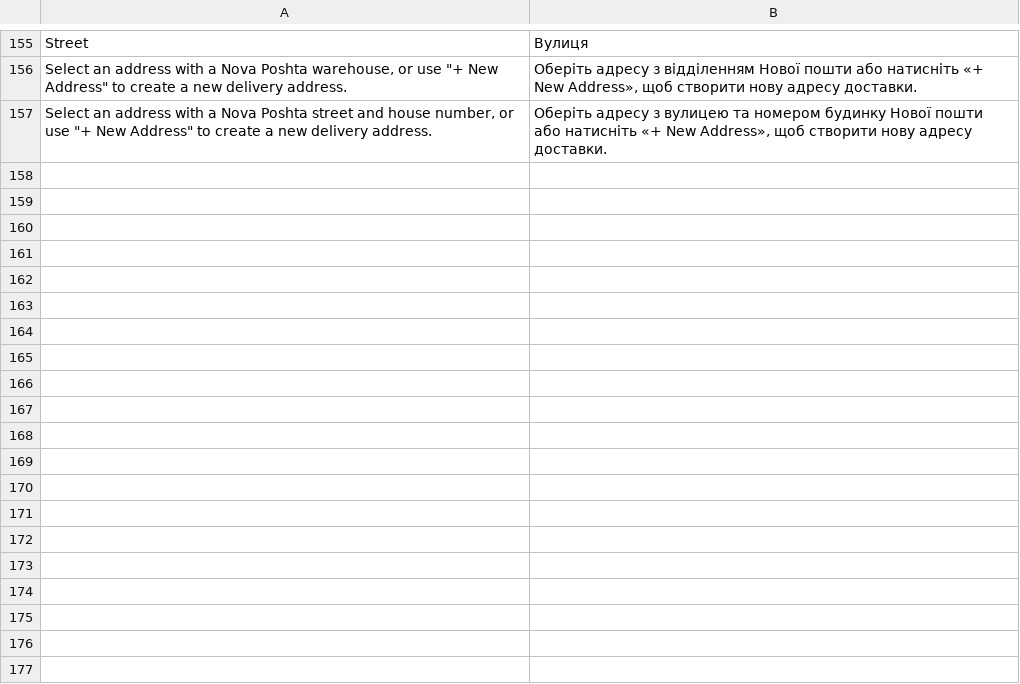
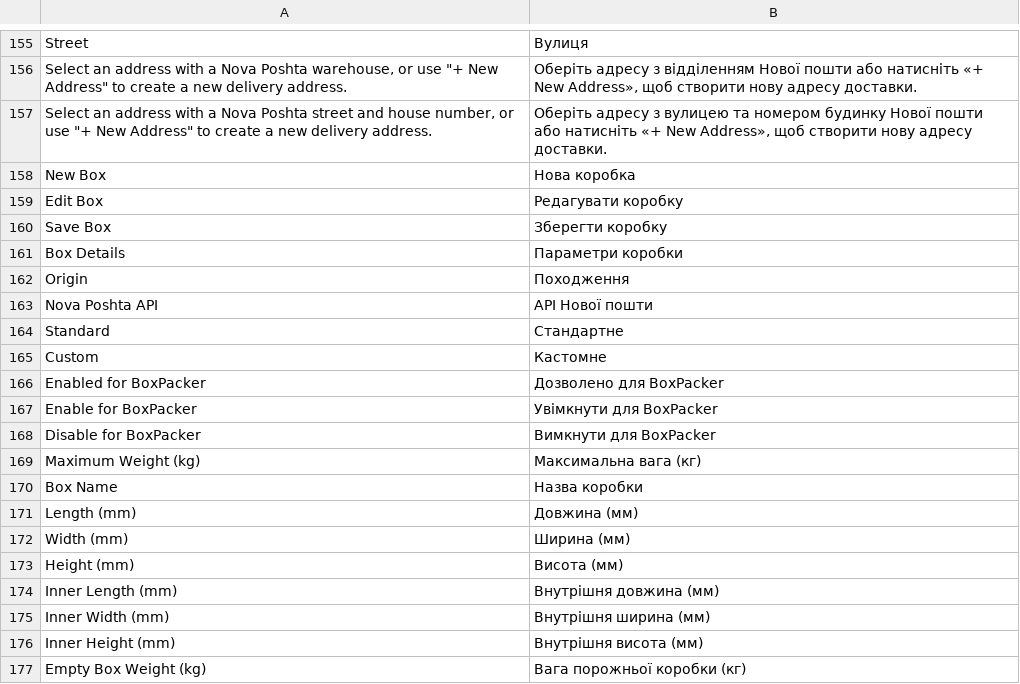
Before and after one commit to PerspectiveTeam/NovaposhtaShipping, a CSV file: i18n/uk_UA.csv, drawn as a sheet; only a part is shown, gaps mark what is left out; the diff covers the shown part only; the diff names each change by its address in the sheet, - before the commit and + after, or states it on an @@ line.

Commit message:
Add new package attributes and update schema for BoxPacker integration

```diff
--- a/i18n/uk_UA.csv
+++ b/i18n/uk_UA.csv
+row 158: New Box | Нова коробка
+row 159: Edit Box | Редагувати коробку
+row 160: Save Box | Зберегти коробку
+row 161: Box Details | Параметри коробки
+row 162: Origin | Походження
+row 163: Nova Poshta API | API Нової пошти
+row 164: Standard | Стандартне
+row 165: Custom | Кастомне
+row 166: Enabled for BoxPacker | Дозволено для BoxPacker
+row 167: Enable for BoxPacker | Увімкнути для BoxPacker
+row 168: Disable for BoxPacker | Вимкнути для BoxPacker
+row 169: Maximum Weight (kg) | Максимальна вага (кг)
+row 170: Box Name | Назва коробки
+row 171: Length (mm) | Довжина (мм)
+row 172: Width (mm) | Ширина (мм)
+row 173: Height (mm) | Висота (мм)
+row 174: Inner Length (mm) | Внутрішня довжина (мм)
+row 175: Inner Width (mm) | Внутрішня ширина (мм)
+row 176: Inner Height (mm) | Внутрішня висота (мм)
+row 177: Empty Box Weight (kg) | Вага порожньої коробки (кг)
```
Also changed, not shown: 25 added rows elsewhere in this file, 33 other files.
